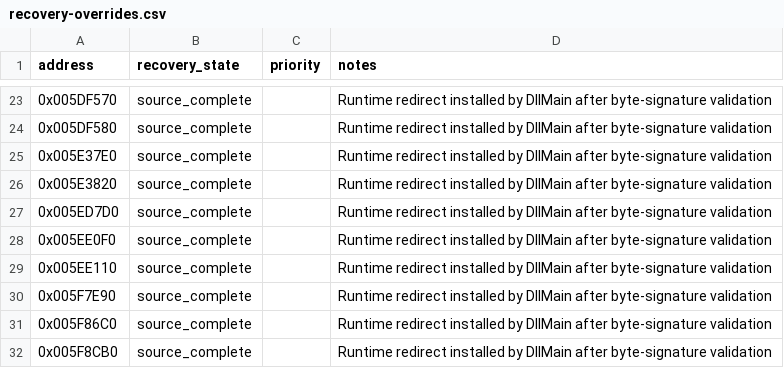
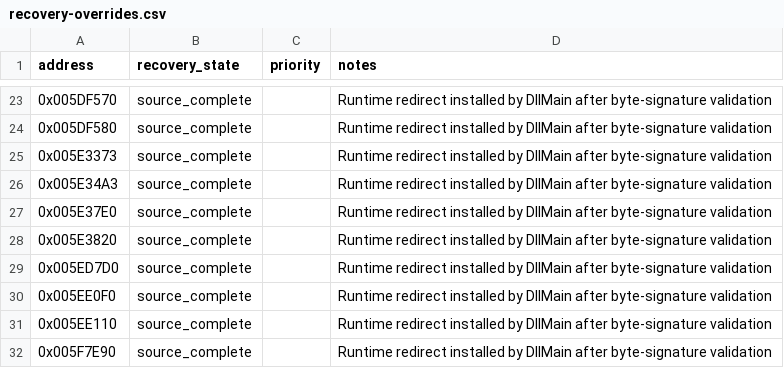
Before and after one commit to fran6co/OpenSMACX, a CSV file: docs/recovery-overrides.csv, drawn as a sheet; only a part is shown, gaps mark what is left out; the shorter side is filled out with more unchanged rows; the diff names each change by its address in the sheet, - before the commit and + after, or states it on an @@ line.

```diff
--- a/docs/recovery-overrides.csv
+++ b/docs/recovery-overrides.csv
+row 25: 0x005E3373 | source_complete |  | Runtime redirect installed by DllMain after byte-signature validation
+row 26: 0x005E34A3 | source_complete |  | Runtime redirect installed by DllMain after byte-signature validation
```
Also changed, not shown: docs/recovery-redirects.csv, docs/recovery/priorities.csv, 14 other files.
